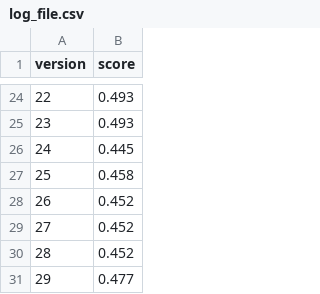
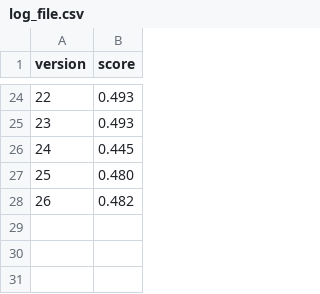
Before and after one commit to Fiuba-Big-Data-Analytics/Fiuba-Big-Data-Analytics-TPs, a CSV file: Tp 2/log_file.csv, drawn as a sheet; only a part is shown, gaps mark what is left out.

```diff
--- a/Tp 2/log_file.csv
+++ b/Tp 2/log_file.csv
@@ -26,6 +26,3 @@ version,score
 24,0.445
-25,0.458
-26,0.452
-27,0.452
-28,0.452
-29,0.477
+25,0.480
+26,0.482
```
Also changed, not shown: 6 other files.
